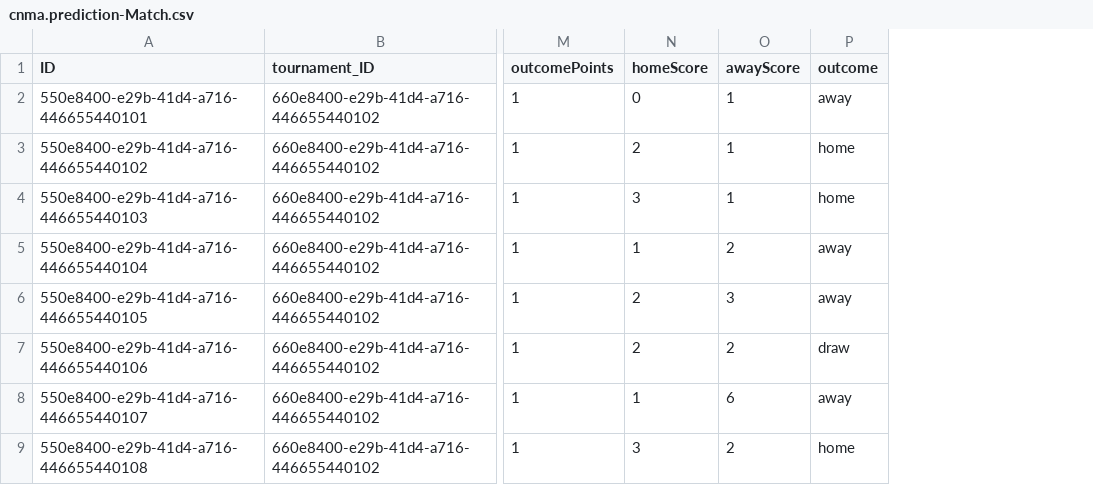
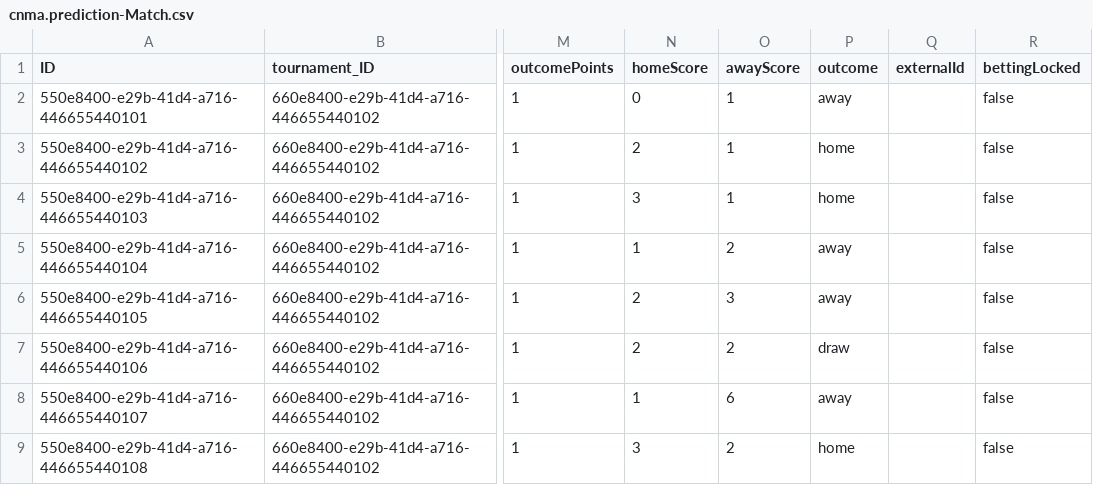
Before and after one commit to mtnkhang27/conarum-internal, a CSV file: db/data/cnma.prediction-Match.csv, drawn as a sheet; only a part is shown, gaps mark what is left out; the diff names each change by its address in the sheet, - before the commit and + after, or states it on an @@ line.

Commit message:
fix: add sync data func, fix schema for sync data, admin result ui view

```diff
--- a/db/data/cnma.prediction-Match.csv
+++ b/db/data/cnma.prediction-Match.csv
+column Q (externalId), empty
+column R (bettingLocked), rows 2-9: all false
```
Also changed, not shown: db/data/cnma.prediction-Tournament.csv, 21 other files.
